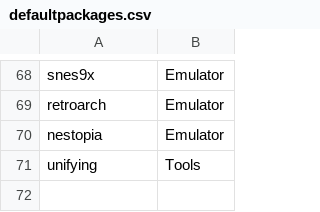
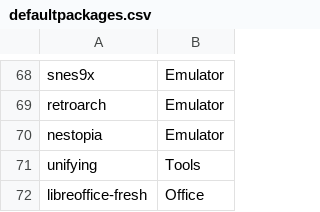
Before and after one commit to mckayc/provisioner, a CSV file: defaultpackages.csv, drawn as a sheet; only a part is shown, gaps mark what is left out.

Commit message:
Update defaultpackages.csv

```diff
--- a/defaultpackages.csv
+++ b/defaultpackages.csv
@@ -71 +71,2 @@ nestopia,Emulator
 unifying,Tools
+libreoffice-fresh, Office
```
